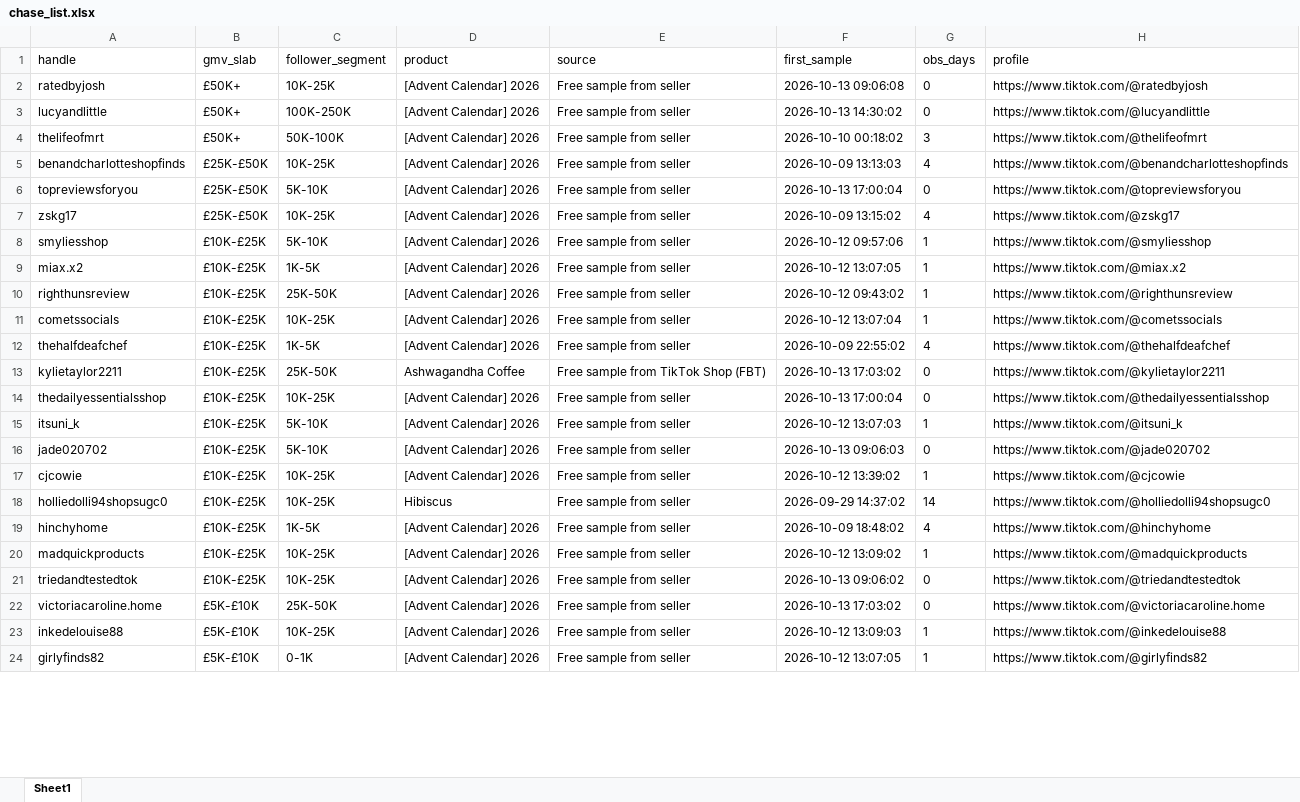
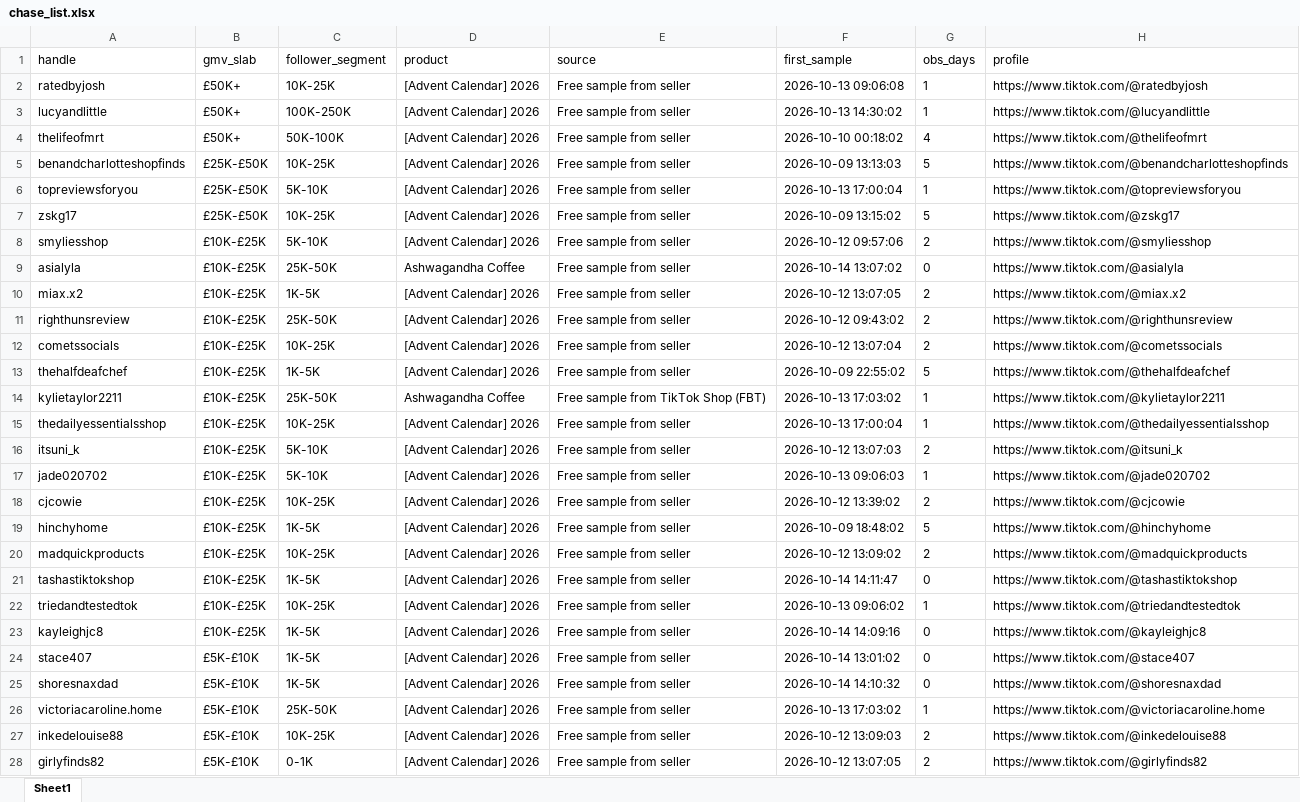
Before and after one commit to aviralgarg-commits/vahdam-sampling-dashboard, an Excel workbook: chase_list.xlsx, sheet Sheet1, drawn as a sheet; only a part is shown; values as stored, in another font and other column widths than the file's, no borders; removed rows and columns are numbered as before the commit, all else as after; the diff covers the shown part only; the diff names each change by its address in the sheet, - before the commit and + after, or states it on an @@ line.

```diff
--- a/chase_list.xlsx (sheet Sheet1)
+++ b/chase_list.xlsx (sheet Sheet1)
-G2:G3 (obs_days): 0
+G2:G3 (obs_days): 1
-G4 (obs_days): 3
+G4 (obs_days): 4
-G5 (obs_days): 4
+G5 (obs_days): 5
-G6 (obs_days): 0
+G6 (obs_days): 1
-G7 (obs_days): 4
+G7 (obs_days): 5
-G8 (obs_days): 1
+G8 (obs_days): 2
+row 9: asialyla | £10K-£25K | 25K-50K | Ashwagandha Coffee | Free sample from seller | 2026-10-14 13:07:02 | 0 | https://www.tiktok.com/@asialyla
-G10:G12 (obs_days): 1
+G10:G12 (obs_days): 2
-G13 (obs_days): 4
+G13 (obs_days): 5
-G14:G15 (obs_days): 0
+G14:G15 (obs_days): 1
-G16 (obs_days): 1
+G16 (obs_days): 2
-G17 (obs_days): 0
+G17 (obs_days): 1
-G18 (obs_days): 1
+G18 (obs_days): 2
-row 18: holliedolli94shopsugc0 | £10K-£25K | 10K-25K | Hibiscus | Free sample from seller | 2026-09-29 14:37:02 | 14 | https://www.tiktok.com/@holliedolli94shopsugc0
-G19 (obs_days): 4
+G19 (obs_days): 5
-G20 (obs_days): 1
+G20 (obs_days): 2
+row 21: tashastiktokshop | £10K-£25K | 1K-5K | [Advent Calendar] 2026 | Free sample from seller | 2026-10-14 14:11:47 | 0 | https://www.tiktok.com/@tashastiktokshop
-G22 (obs_days): 0
+G22 (obs_days): 1
+row 23: kayleighjc8 | £10K-£25K | 1K-5K | [Advent Calendar] 2026 | Free sample from seller | 2026-10-14 14:09:16 | 0 | https://www.tiktok.com/@kayleighjc8
+row 24: stace407 | £5K-£10K | 1K-5K | [Advent Calendar] 2026 | Free sample from seller | 2026-10-14 13:01:02 | 0 | https://www.tiktok.com/@stace407
+row 25: shoresnaxdad | £5K-£10K | 1K-5K | [Advent Calendar] 2026 | Free sample from seller | 2026-10-14 14:10:32 | 0 | https://www.tiktok.com/@shoresnaxdad
-G26 (obs_days): 0
+G26 (obs_days): 1
-G27:G28 (obs_days): 1
+G27:G28 (obs_days): 2
```
Also changed, not shown: 135 added rows, 77 removed rows and 230 edited cells elsewhere in this sheet, creator_monthly_video_gmv.xlsx, no_gmv_data.xlsx, 16 other files.
